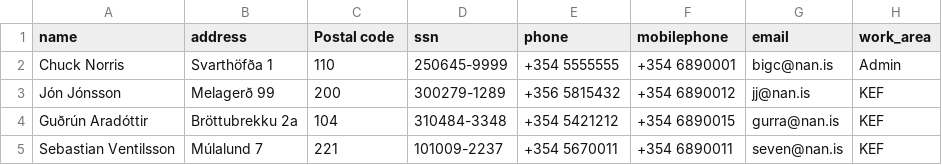
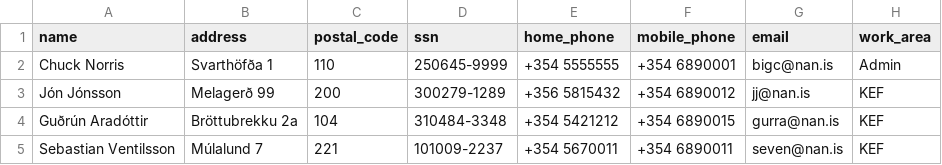
Before and after one commit to ThorRafnar/NaNAirCarRental, a CSV file: project/data/data_files/employee.csv, drawn as a sheet.

```diff
--- a/project/data/data_files/employee.csv
+++ b/project/data/data_files/employee.csv
@@ -1,2 +1,2 @@
-name,address,Postal code,ssn,phone,mobilephone,email,work_area
+name,address,postal_code,ssn,home_phone,mobile_phone,email,work_area
 Chuck Norris,Svarthöfða 1,110,250645-9999,+354 5555555,+354 6890001,bigc@nan.is,Admin		
```
Also changed, not shown: 14 other files.
